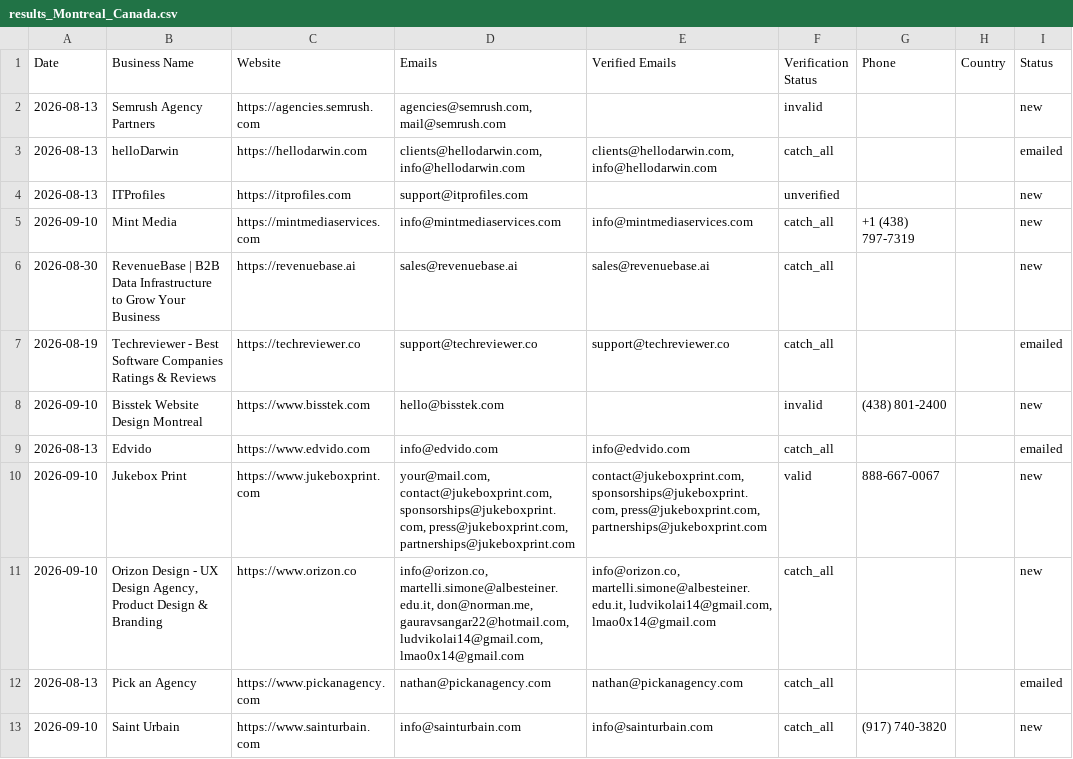
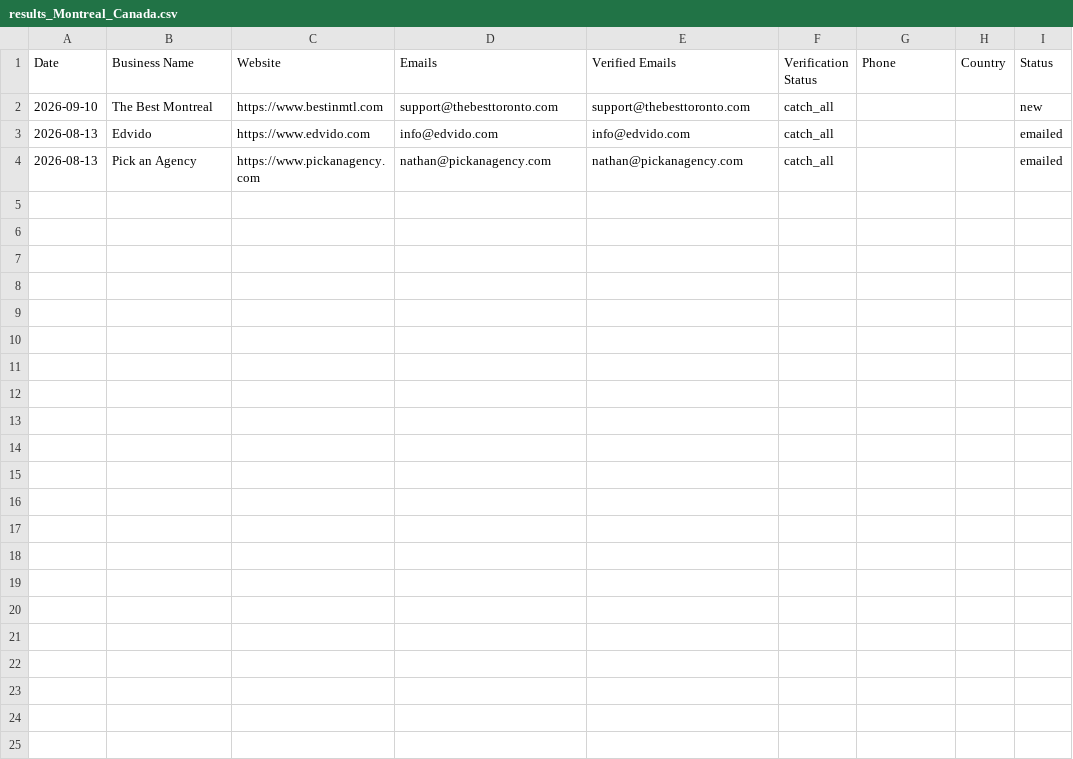
Before and after one commit to zestmastral-glitch/AI-B2B-Lead-Finder, a CSV file: data/results_Montreal_Canada.csv, drawn as a sheet.

```diff
--- a/data/results_Montreal_Canada.csv
+++ b/data/results_Montreal_Canada.csv
@@ -1,13 +1,4 @@
 Date,Business Name,Website,Emails,Verified Emails,Verification Status,Phone,Country,Status
-2026-08-13,Semrush Agency Partners,https://agencies.semrush.com,"agencies@semrush.com, mail@semrush.com",,invalid,,,new
-2026-08-13,helloDarwin,https://hellodarwin.com,"clients@hellodarwin.com, info@hellodarwin.com","clients@hellodarwin.com, info@hellodarwin.com",catch_all,,,emailed
-2026-08-13,ITProfiles,https://itprofiles.com,support@itprofiles.com,,unverified,,,new
-2026-09-10,Mint Media,https://mintmediaservices.com,info@mintmediaservices.com,info@mintmediaservices.com,catch_all,+1 (438) 797-7319,,new
-2026-08-30,RevenueBase | B2B Data Infrastructure to Grow Your Business,https://revenuebase.ai,sales@revenuebase.ai,sales@revenuebase.ai,catch_all,,,new
-2026-08-19,Techreviewer - Best Software Companies Ratings & Reviews,https://techreviewer.co,support@techreviewer.co,support@techreviewer.co,catch_all,,,emailed
-2026-09-10,Bisstek Website Design Montreal,https://www.bisstek.com,hello@bisstek.com,,invalid,(438) 801-2400,,new
+2026-09-10,The Best Montreal,https://www.bestinmtl.com,support@thebesttoronto.com,support@thebesttoronto.com,catch_all,,,new
 2026-08-13,Edvido,https://www.edvido.com,info@edvido.com,info@edvido.com,catch_all,,,emailed
-2026-09-10,Jukebox Print,https://www.jukeboxprint.com,"your@mail.com, contact@jukeboxprint.com, sponsorships@jukeboxprint.com, press@jukeboxprint.com, partnerships@jukeboxprint.com","contact@jukeboxprint.com, sponsorships@jukeboxprint.com, press@jukeboxprint.com, partnerships@jukeboxprint.com",valid,888-667-0067,,new
-2026-09-10,"Orizon Design - UX Design Agency, Product Design & Branding",https://www.orizon.co,"info@orizon.co, martelli.simone@albesteiner.edu.it, don@norman.me, gauravsangar22@hotmail.com, ludvikolai14@gmail.com, lmao0x14@gmail.com","info@orizon.co, martelli.simone@albesteiner.edu.it, ludvikolai14@gmail.com, lmao0x14@gmail.com",catch_all,,,new
 2026-08-13,Pick an Agency,https://www.pickanagency.com,nathan@pickanagency.com,nathan@pickanagency.com,catch_all,,,emailed
-2026-09-10,Saint Urbain,https://www.sainturbain.com,info@sainturbain.com,info@sainturbain.com,catch_all,(917) 740-3820,,new
```
Also changed, not shown: 2 other files.
